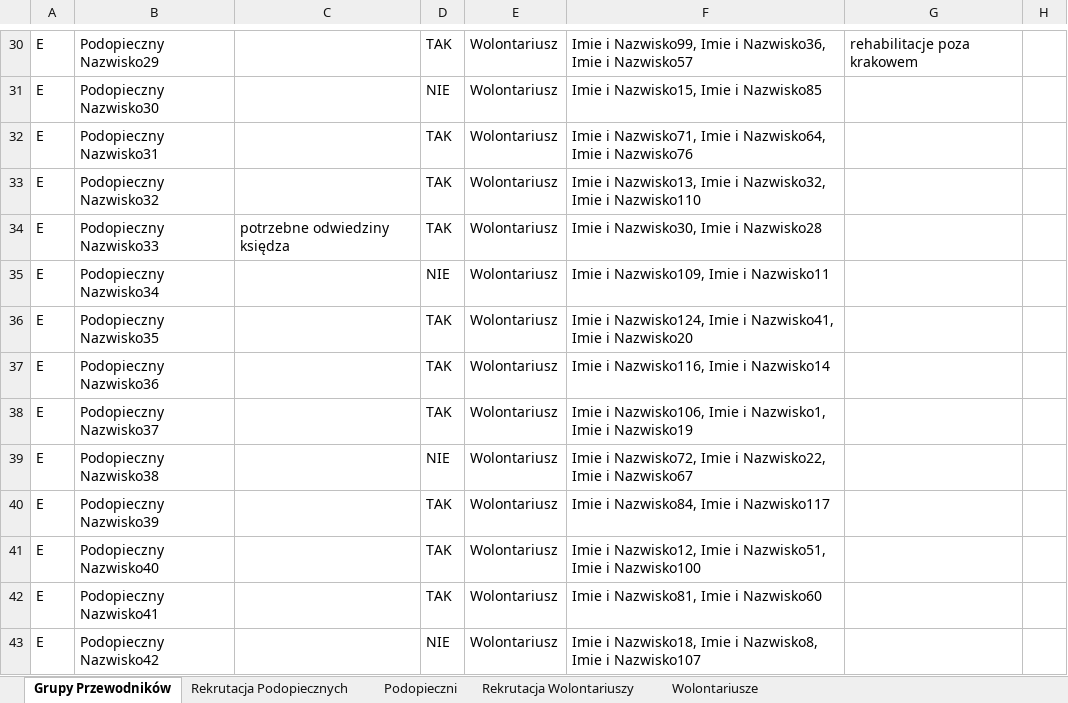
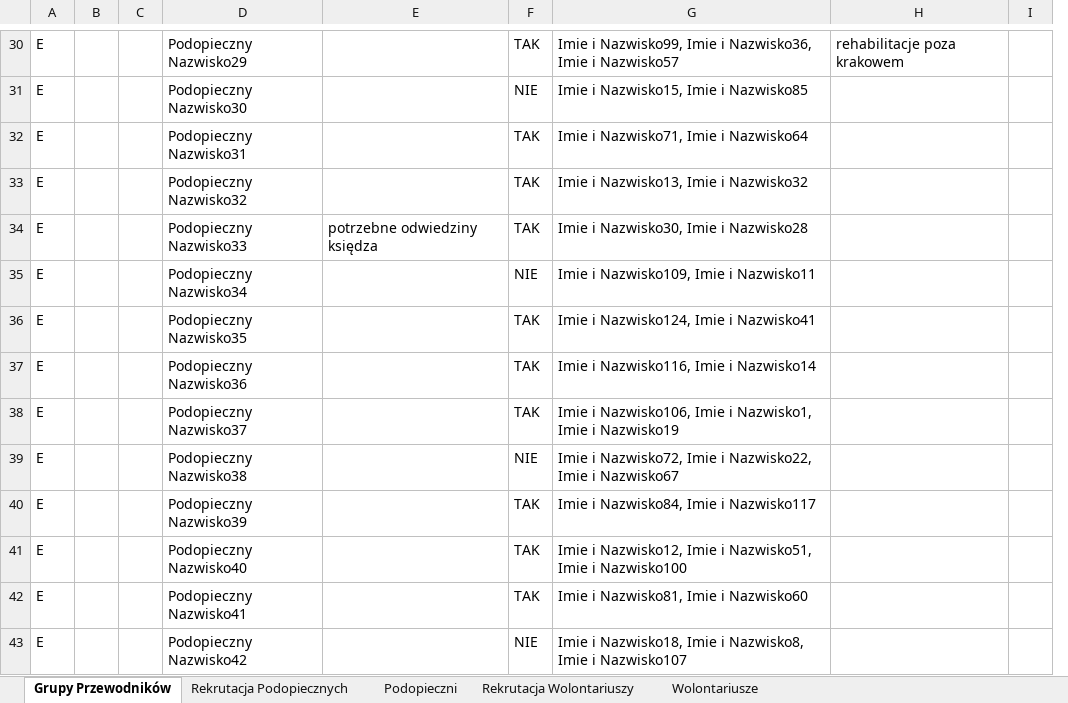
Before and after one commit to Sikor1337/A-PAULO, an Excel workbook: APAULOFIXED.xlsx, sheet Grupy Przewodników, drawn as a sheet; only a part is shown, gaps mark what is left out; values as stored, in another font and other column widths than the file's, no borders; removed rows and columns are numbered as before the commit, all else as after; the diff covers the shown part only; the diff names each change by its address in the sheet, - before the commit and + after, or states it on an @@ line.

```diff
--- a/APAULOFIXED.xlsx (sheet Grupy Przewodników)
+++ b/APAULOFIXED.xlsx (sheet Grupy Przewodników)
+column B, empty
+column C, empty
-column E, rows 30-43: all Wolontariusz
-column H, empty
+column I, empty
-G32: …Imie i Nazwisko64, Imie i Nazwisko76
+G32: …Imie i Nazwisko64
-G33: …Imie i Nazwisko32, Imie i Nazwisko110
+G33: …Imie i Nazwisko32
-G36: …Imie i Nazwisko41, Imie i Nazwisko20
+G36: …Imie i Nazwisko41
```
Also changed, not shown: 29 edited cells elsewhere in this sheet, sheet Wolontariusze, sheet Rekrutacja Podopiecznych, 1 other file.
